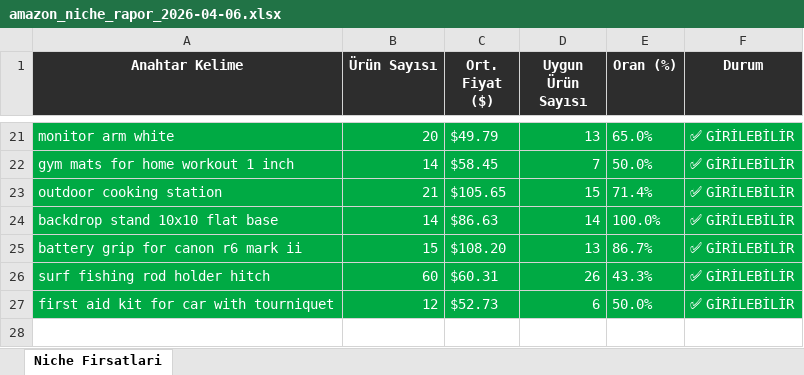
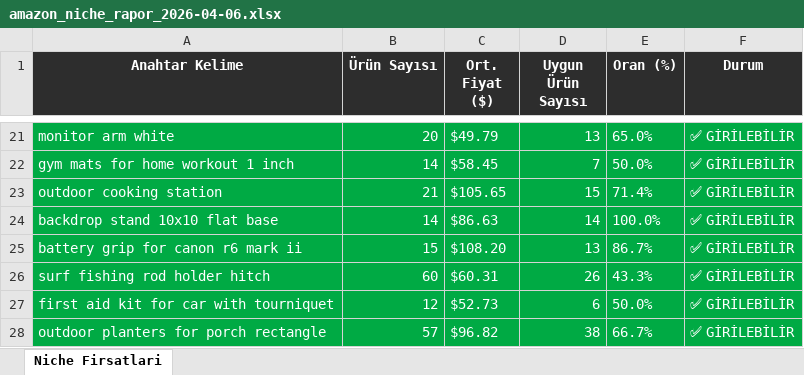
Before and after one commit to furkanarslan3445-coder/amazon-pl-research, an Excel workbook: output/amazon_niche_rapor_2026-04-06.xlsx, sheet Niche Firsatlari, drawn as a sheet; only a part is shown, gaps mark what is left out; values as stored, in another font and other column widths than the file's, no borders; the diff names each change by its address in the sheet, - before the commit and + after, or states it on an @@ line.

```diff
--- a/output/amazon_niche_rapor_2026-04-06.xlsx (sheet Niche Firsatlari)
+++ b/output/amazon_niche_rapor_2026-04-06.xlsx (sheet Niche Firsatlari)
+row 28: outdoor planters for porch rectangle | 57 | $96.82 | 38 | 66.7% | ✅ GİRİLEBİLİR
```
Also changed, not shown: 1 other file.
